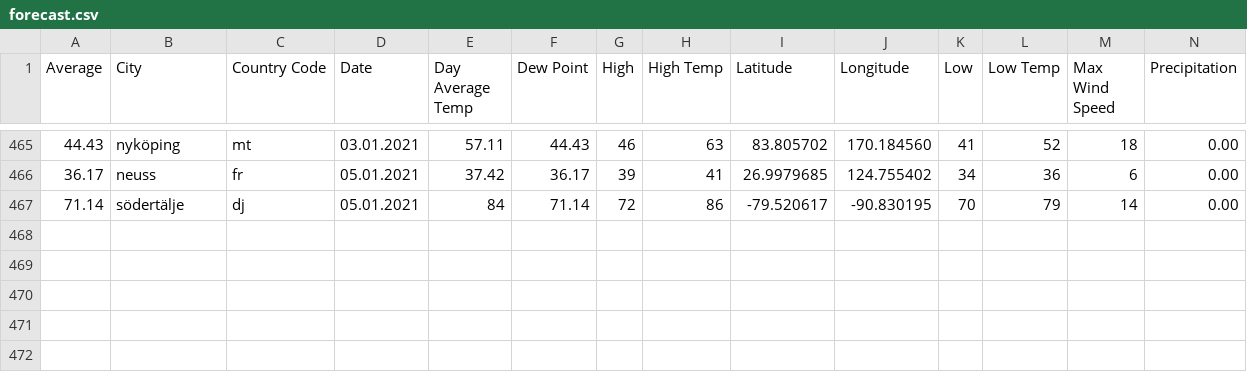
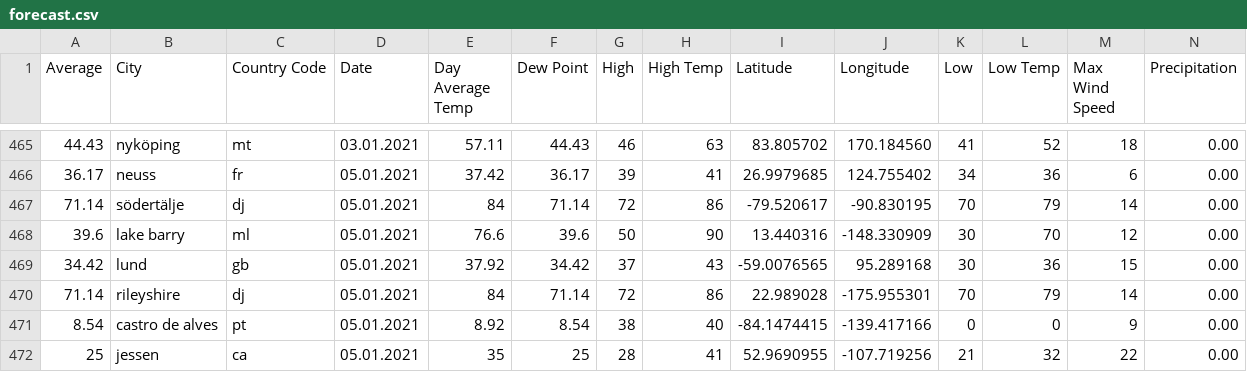
Before and after one commit to amanajas/data, a CSV file: csv/forecast.csv, drawn as a sheet; only a part is shown, gaps mark what is left out; rows hold the shown columns only; the diff names each change by its address in the sheet, - before the commit and + after, or states it on an @@ line.

Commit message:
Updating forecast

```diff
--- a/csv/forecast.csv
+++ b/csv/forecast.csv
+row 468: 39.6 | lake barry | ml | 05.01.2021 | 76.6 | 39.6 | 50 | 90 | 13.440316 | -148.330909 | 30 | 70 | 12 | 0.00
+row 469: 34.42 | lund | gb | 05.01.2021 | 37.92 | 34.42 | 37 | 43 | -59.0076565 | 95.289168 | 30 | 36 | 15 | 0.00
+row 470: 71.14 | rileyshire | dj | 05.01.2021 | 84 | 71.14 | 72 | 86 | 22.989028 | -175.955301 | 70 | 79 | 14 | 0.00
+row 471: 8.54 | castro de alves | pt | 05.01.2021 | 8.92 | 8.54 | 38 | 40 | -84.1474415 | -139.417166 | 0 | 0 | 9 | 0.00
+row 472: 25 | jessen | ca | 05.01.2021 | 35 | 25 | 28 | 41 | 52.9690955 | -107.719256 | 21 | 32 | 22 | 0.00
```
